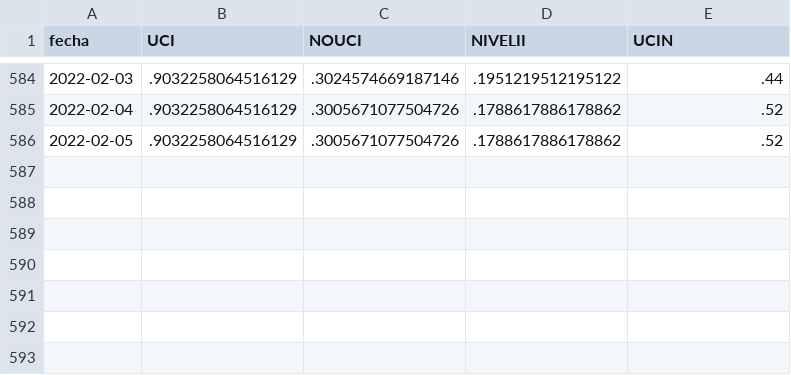
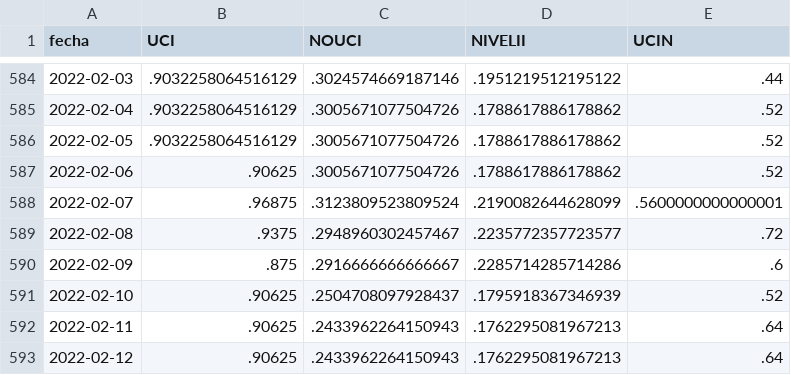
Before and after one commit to JoeloSumerente/GERESA_dashboard, a CSV file: data/source1_camas/output/camas.csv, drawn as a sheet; only a part is shown, gaps mark what is left out.

```diff
--- a/data/source1_camas/output/camas.csv
+++ b/data/source1_camas/output/camas.csv
@@ -586 +586,8 @@ fecha,UCI,NOUCI,NIVELII,UCIN
 2022-02-05,.9032258064516129,.3005671077504726,.1788617886178862,.52
+2022-02-06,.90625,.3005671077504726,.1788617886178862,.52
+2022-02-07,.96875,.3123809523809524,.2190082644628099,.5600000000000001
+2022-02-08,.9375,.2948960302457467,.2235772357723577,.72
+2022-02-09,.875,.2916666666666667,.2285714285714286,.6
+2022-02-10,.90625,.2504708097928437,.1795918367346939,.52
+2022-02-11,.90625,.2433962264150943,.1762295081967213,.64
+2022-02-12,.90625,.2433962264150943,.1762295081967213,.64
```
Also changed, not shown: data/source2_siscovid/output/data_regional.csv, 3 other files.
